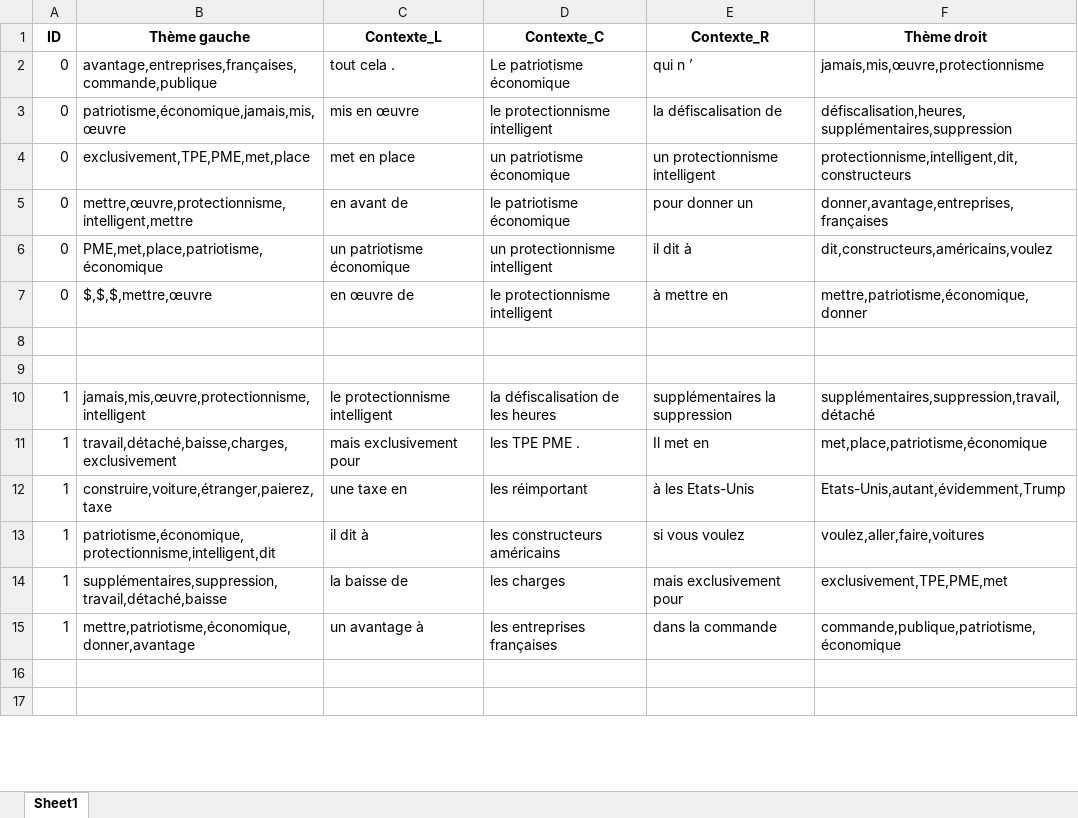
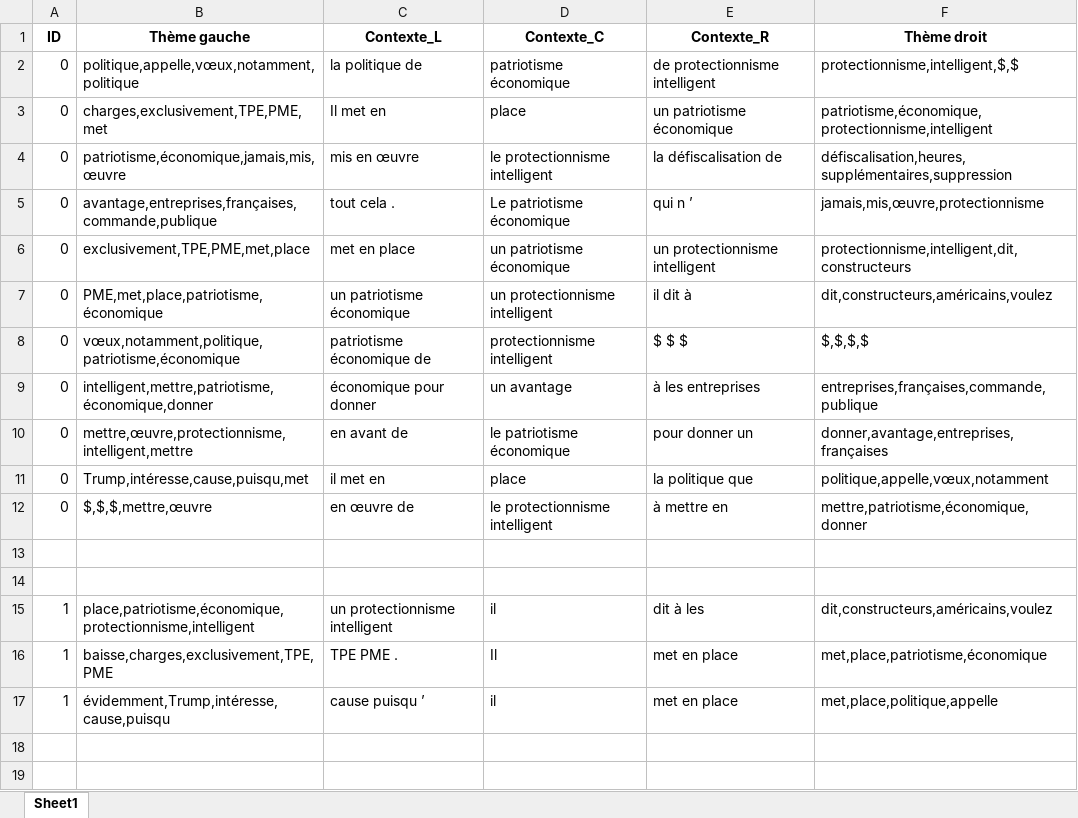
Before and after one commit to mehdi-mirzapour/French-CRS, an Excel workbook: demo/demo_output/context_visualized.xlsx, sheet Sheet1, drawn as a sheet; only a part is shown; values as stored, in another font and other column widths than the file's, no borders; removed rows and columns are numbered as before the commit, all else as after; the diff covers the shown part only; the diff names each change by its address in the sheet, - before the commit and + after, or states it on an @@ line.

```diff
--- a/demo/demo_output/context_visualized.xlsx (sheet Sheet1)
+++ b/demo/demo_output/context_visualized.xlsx (sheet Sheet1)
+row 2: 0 | politique,appelle,vœux,notamment,politique | la politique de | patriotisme économique | de protectionnisme intelligent | protectionnisme,intelligent,$,$
+row 3: 0 | charges,exclusivement,TPE,PME,met | Il met en | place | un patriotisme économique | patriotisme,économique,protectionnisme,intelligent
@@ row 3 moved to row 4: 0 @@
+row 7: 0 | PME,met,place,patriotisme,économique | un patriotisme économique | un protectionnisme intelligent | il dit à | dit,constructeurs,américains,voulez
+row 8: 0 | vœux,notamment,politique,patriotisme,économique | patriotisme économique de | protectionnisme intelligent | $ $ $ | $,$,$,$
+row 9: 0 | intelligent,mettre,patriotisme,économique,donner | économique pour donner | un avantage | à les entreprises | entreprises,françaises,commande,publique
-B11 (Thème gauche): PME,met,place,patriotisme,économique
+B11 (Thème gauche): Trump,intéresse,cause,puisqu,met
-C11 (Contexte_L): un patriotisme économique
+C11 (Contexte_L): il met en
-D11 (Contexte_C): un protectionnisme intelligent
+D11 (Contexte_C): place
-E11 (Contexte_R): il dit à
+E11 (Contexte_R): la politique que
-F11 (Thème droit): dit,constructeurs,américains,voulez
+F11 (Thème droit): politique,appelle,vœux,notamment
-B15 (Thème gauche): jamais,mis,œuvre,protectionnisme,intelligent
+B15 (Thème gauche): place,patriotisme,économique,protectionnisme,intelligent
-C15 (Contexte_L): le protectionnisme intelligent
+C15 (Contexte_L): un protectionnisme intelligent
-D15 (Contexte_C): la défiscalisation de les heures
+D15 (Contexte_C): il
-E15 (Contexte_R): supplémentaires la suppression
+E15 (Contexte_R): dit à les
-F15 (Thème droit): supplémentaires,suppression,travail,détaché
+F15 (Thème droit): dit,constructeurs,américains,voulez
-B16 (Thème gauche): travail,détaché,baisse,charges,exclusivement
+B16 (Thème gauche): baisse,charges,exclusivement,TPE,PME
-C16 (Contexte_L): mais exclusivement pour
+C16 (Contexte_L): TPE PME .
-D16 (Contexte_C): les TPE PME .
+D16 (Contexte_C): Il
-E16 (Contexte_R): Il met en
+E16 (Contexte_R): met en place
-row 12: 1 | construire,voiture,étranger,paierez,taxe | une taxe en | les réimportant | à les Etats-Unis | Etats-Unis,autant,évidemment,Trump
-row 13: 1 | patriotisme,économique,protectionnisme,intelligent,dit | il dit à | les constructeurs américains | si vous voulez | voulez,aller,faire,voitures
-B17 (Thème gauche): supplémentaires,suppression,travail,détaché,baisse
+B17 (Thème gauche): évidemment,Trump,intéresse,cause,puisqu
-C17 (Contexte_L): la baisse de
+C17 (Contexte_L): cause puisqu ’
-D17 (Contexte_C): les charges
+D17 (Contexte_C): il
-E17 (Contexte_R): mais exclusivement pour
+E17 (Contexte_R): met en place
-F17 (Thème droit): exclusivement,TPE,PME,met
+F17 (Thème droit): met,place,politique,appelle
-row 15: 1 | mettre,patriotisme,économique,donner,avantage | un avantage à | les entreprises françaises | dans la commande | commande,publique,patriotisme,économique
```
Also changed, not shown: 15 added rows, 1 removed row and 27 edited cells elsewhere in this sheet, demo/demo_output/unseen_data.xlsx, demo/unseen_data.xlsx, 4 other files.
